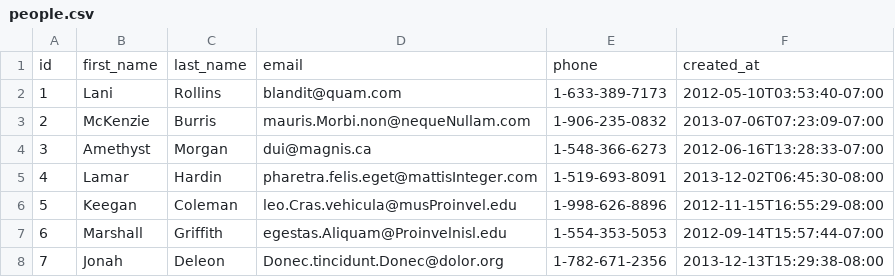
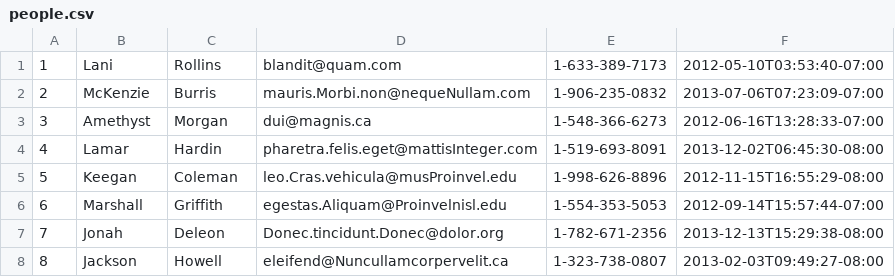
Before and after one commit to red-fox-2018/parsing-data-1, a CSV file: people.csv, drawn as a sheet; only a part is shown; the shorter side is filled out with more unchanged rows; the diff names each change by its address in the sheet, - before the commit and + after, or states it on an @@ line.

```diff
--- a/people.csv
+++ b/people.csv
-row 1: id | first_name | last_name | email | phone | created_at
```
Also changed, not shown: 1 other file.
